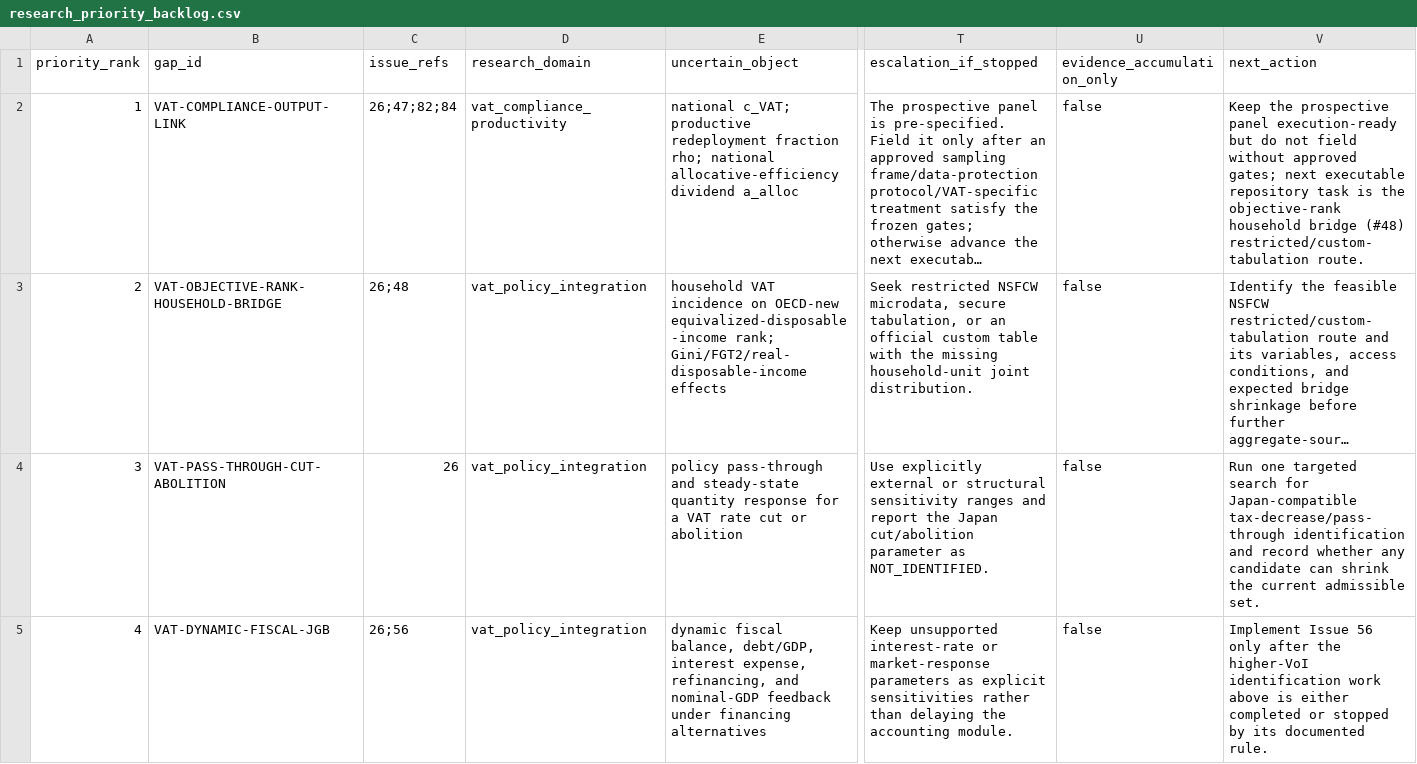
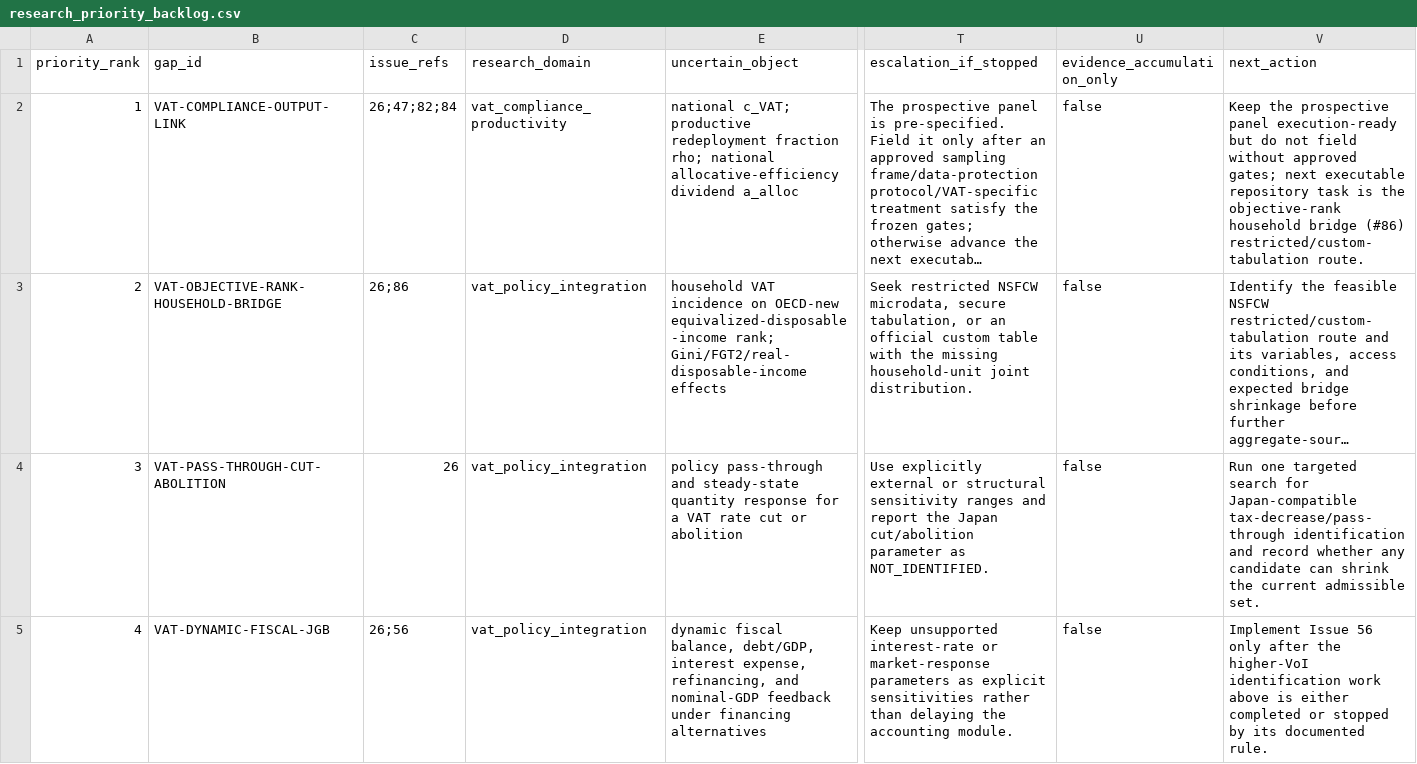
Before and after one commit to xmeta/jp-consumption-tax-reform, a CSV file: data/research_priority_backlog.csv, drawn as a sheet; only a part is shown, gaps mark what is left out; long unchanged cells end in …; the diff names each change by its address in the sheet, - before the commit and + after, or states it on an @@ line.

Commit message:
Fix objective-rank backlog issue reference (#87)
Keep Issue #48 reserved for Pareto-frontier analysis and point the objective-rank household bridge backlog entry to Issue #86. No scientific status, estimates, model code, or priority ordering changes.

```diff
--- a/data/research_priority_backlog.csv
+++ b/data/research_priority_backlog.csv
-V2 (next_action): …household bridge (#48) restricted/custom-tabulation route.
+V2 (next_action): …household bridge (#86) restricted/custom-tabulation route.
-C3 (issue_refs): 26;48
+C3 (issue_refs): 26;86
```
Also changed, not shown: 1 other file.
